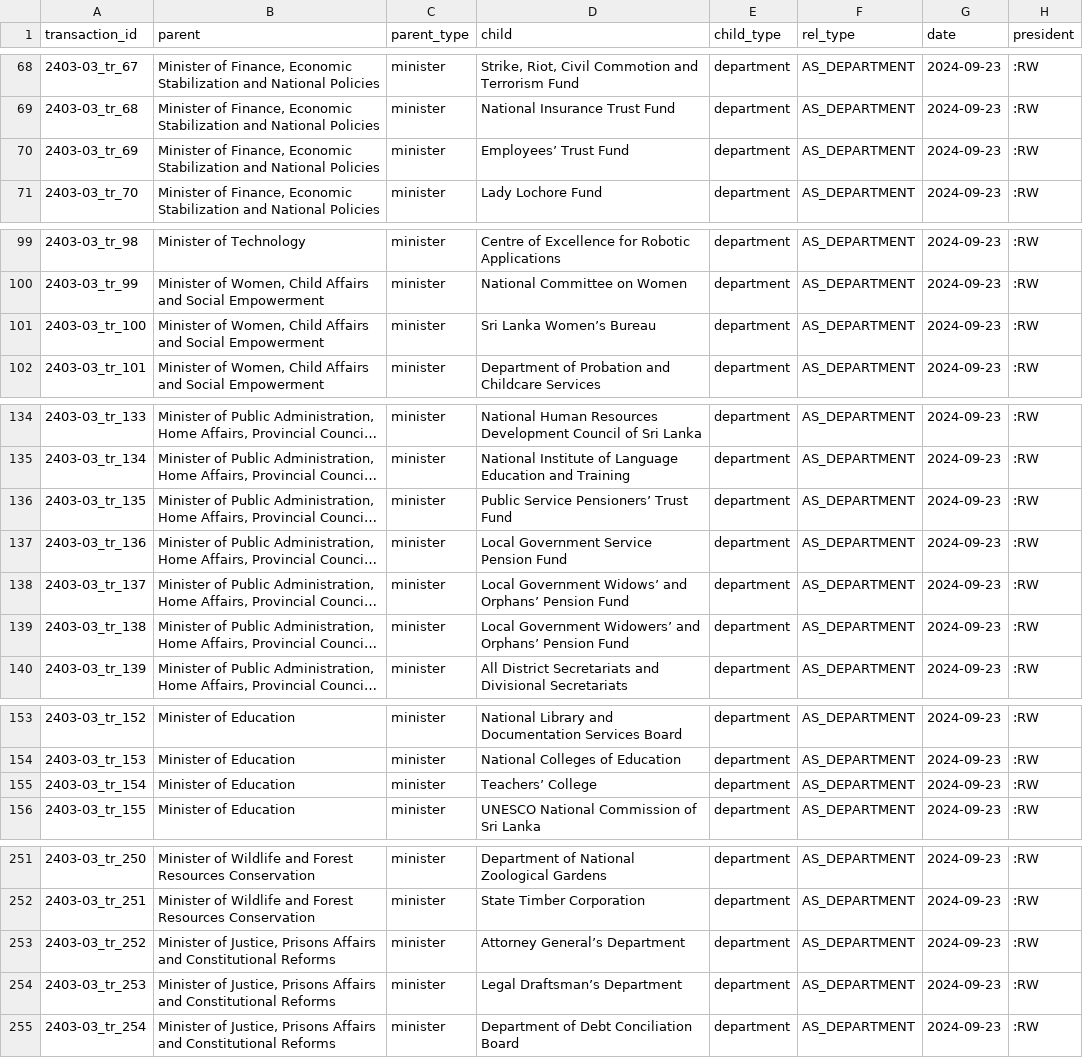
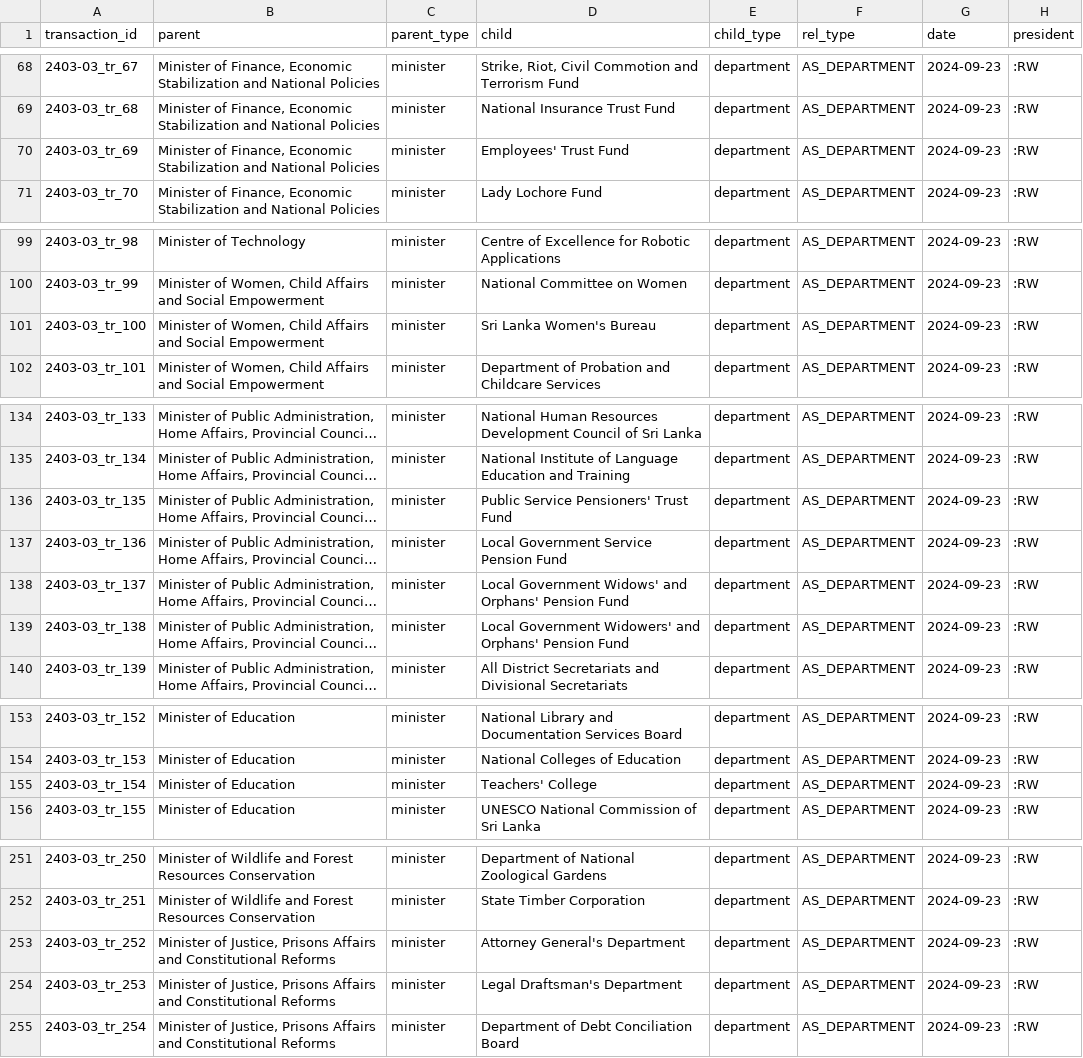
Before and after one commit to LDFLK/opengov_nexoan, a CSV file: data/orgchart/akd/2024-09-23/2403-03_TERMINATE.csv, drawn as a sheet; only a part is shown, gaps mark what is left out; long unchanged cells end in …; the diff covers the shown part only; the diff names each change by its address in the sheet, - before the commit and + after, or states it on an @@ line.

Commit message:
Fixed data records

```diff
--- a/data/orgchart/akd/2024-09-23/2403-03_TERMINATE.csv
+++ b/data/orgchart/akd/2024-09-23/2403-03_TERMINATE.csv
-D70 (child): Employees’ Trust Fund
+D70 (child): Employees' Trust Fund
-D101 (child): Sri Lanka Women’s Bureau
+D101 (child): Sri Lanka Women's Bureau
-D136 (child): Public Service Pensioners’ Trust Fund
+D136 (child): Public Service Pensioners' Trust Fund
-D138 (child): Local Government Widows’ and Orphans’ Pension Fund
+D138 (child): Local Government Widows' and Orphans' Pension Fund
-D139 (child): Local Government Widowers’ and Orphans’ Pension Fund
+D139 (child): Local Government Widowers' and Orphans' Pension Fund
-D155 (child): Teachers’ College
+D155 (child): Teachers' College
-D253 (child): Attorney General’s Department
+D253 (child): Attorney General's Department
-D254 (child): Legal Draftsman’s Department
+D254 (child): Legal Draftsman's Department
```
Also changed, not shown: 4 edited cells elsewhere in this file, data/orgchart/akd/2024-09-27/2403_53_MOVE.csv, data/orgchart/akd/2024-11-25/2412-08_ADD.csv, 2 other files.
